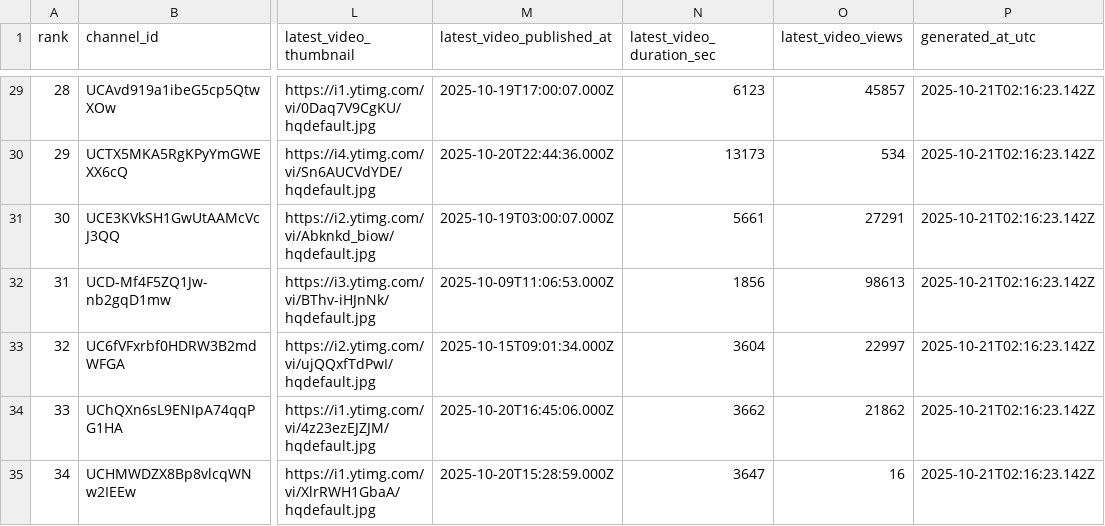
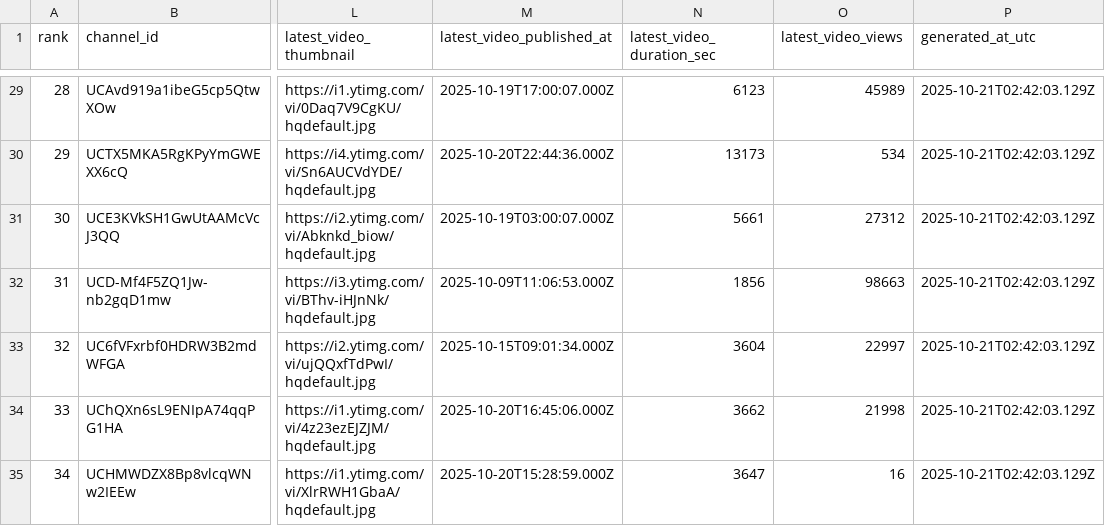
Before and after one commit to stmonitoring2/ke-top500-copy, a CSV file: public/top500_ranked.csv, drawn as a sheet; only a part is shown, gaps mark what is left out; the diff covers the shown part only; the diff names each change by its address in the sheet, - before the commit and + after, or states it on an @@ line.

```diff
--- a/public/top500_ranked.csv
+++ b/public/top500_ranked.csv
-O29 (latest_video_views): 45857
+O29 (latest_video_views): 45989
-P29:P35 (generated_at_utc): 2025-10-21T02:16:23.142Z
+P29:P35 (generated_at_utc): 2025-10-21T02:42:03.129Z
-O31 (latest_video_views): 27291
+O31 (latest_video_views): 27312
-O32 (latest_video_views): 98613
+O32 (latest_video_views): 98663
-O34 (latest_video_views): 21862
+O34 (latest_video_views): 21998
```
Also changed, not shown: 115 edited cells elsewhere in this file, 4 other files.
